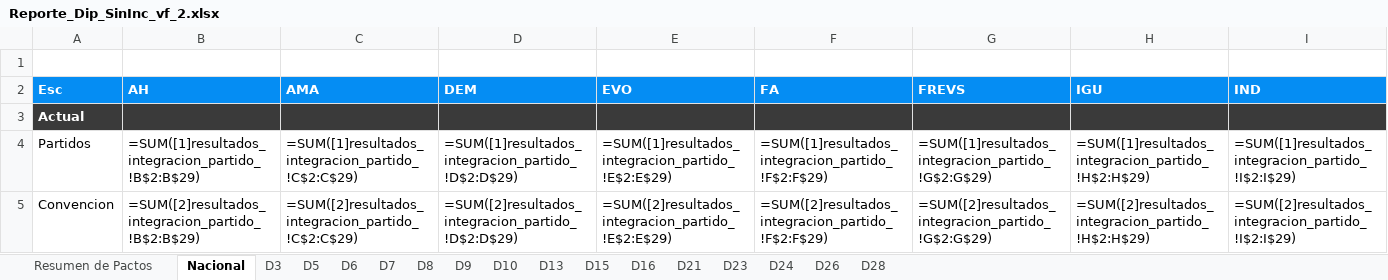
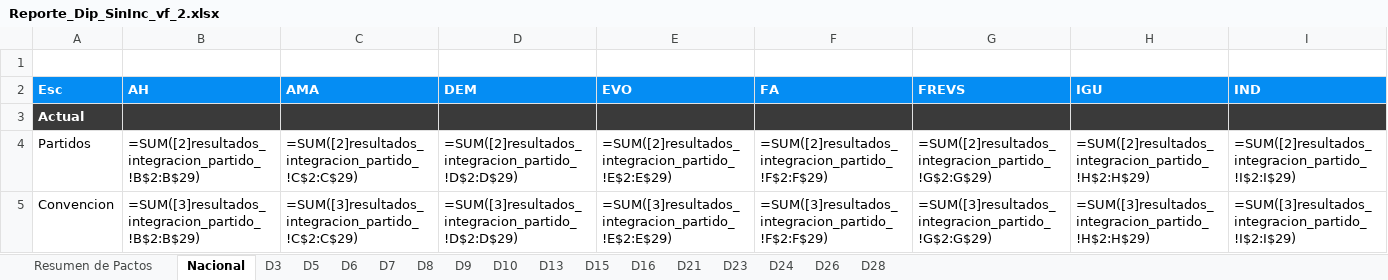
Before and after one commit to Pinzun/Proyeccion-electoral-congreso, an Excel workbook: Resultados_correcciones/Entregable/Reporte_Dip_SinInc_vf_2.xlsx, sheet Nacional, drawn as a sheet; only a part is shown; values as stored, in another font and other column widths than the file's, no borders; formulas are shown in place of their values; the diff covers the shown part only; the diff names each change by its address in the sheet, - before the commit and + after, or states it on an @@ line.

Commit message:
Comienza operación en excel

```diff
--- a/Resultados_correcciones/Entregable/Reporte_Dip_SinInc_vf_2.xlsx (sheet Nacional)
+++ b/Resultados_correcciones/Entregable/Reporte_Dip_SinInc_vf_2.xlsx (sheet Nacional)
-B4 (AH): =SUM([1]resultados_integracion_partido_!B$2:B$29)
+B4 (AH): =SUM([2]resultados_integracion_partido_!B$2:B$29)
-C4 (AMA): =SUM([1]resultados_integracion_partido_!C$2:C$29)
+C4 (AMA): =SUM([2]resultados_integracion_partido_!C$2:C$29)
-D4 (DEM): =SUM([1]resultados_integracion_partido_!D$2:D$29)
+D4 (DEM): =SUM([2]resultados_integracion_partido_!D$2:D$29)
-E4 (EVO): =SUM([1]resultados_integracion_partido_!E$2:E$29)
+E4 (EVO): =SUM([2]resultados_integracion_partido_!E$2:E$29)
-F4 (FA): =SUM([1]resultados_integracion_partido_!F$2:F$29)
+F4 (FA): =SUM([2]resultados_integracion_partido_!F$2:F$29)
-G4 (FREVS): =SUM([1]resultados_integracion_partido_!G$2:G$29)
+G4 (FREVS): =SUM([2]resultados_integracion_partido_!G$2:G$29)
-H4 (IGU): =SUM([1]resultados_integracion_partido_!H$2:H$29)
+H4 (IGU): =SUM([2]resultados_integracion_partido_!H$2:H$29)
-I4 (IND): =SUM([1]resultados_integracion_partido_!I$2:I$29)
+I4 (IND): =SUM([2]resultados_integracion_partido_!I$2:I$29)
-B5 (AH): =SUM([2]resultados_integracion_partido_!B$2:B$29)
+B5 (AH): =SUM([3]resultados_integracion_partido_!B$2:B$29)
-C5 (AMA): =SUM([2]resultados_integracion_partido_!C$2:C$29)
+C5 (AMA): =SUM([3]resultados_integracion_partido_!C$2:C$29)
-D5 (DEM): =SUM([2]resultados_integracion_partido_!D$2:D$29)
+D5 (DEM): =SUM([3]resultados_integracion_partido_!D$2:D$29)
-E5 (EVO): =SUM([2]resultados_integracion_partido_!E$2:E$29)
+E5 (EVO): =SUM([3]resultados_integracion_partido_!E$2:E$29)
-F5 (FA): =SUM([2]resultados_integracion_partido_!F$2:F$29)
+F5 (FA): =SUM([3]resultados_integracion_partido_!F$2:F$29)
-G5 (FREVS): =SUM([2]resultados_integracion_partido_!G$2:G$29)
+G5 (FREVS): =SUM([3]resultados_integracion_partido_!G$2:G$29)
-H5 (IGU): =SUM([2]resultados_integracion_partido_!H$2:H$29)
+H5 (IGU): =SUM([3]resultados_integracion_partido_!H$2:H$29)
-I5 (IND): =SUM([2]resultados_integracion_partido_!I$2:I$29)
+I5 (IND): =SUM([3]resultados_integracion_partido_!I$2:I$29)
```
Also changed, not shown: 214 edited cells elsewhere in this sheet, sheet D3, sheet D6, sheet D5, sheet D23, sheet D9, sheet D21, 9 more sheets, 2 other files.
